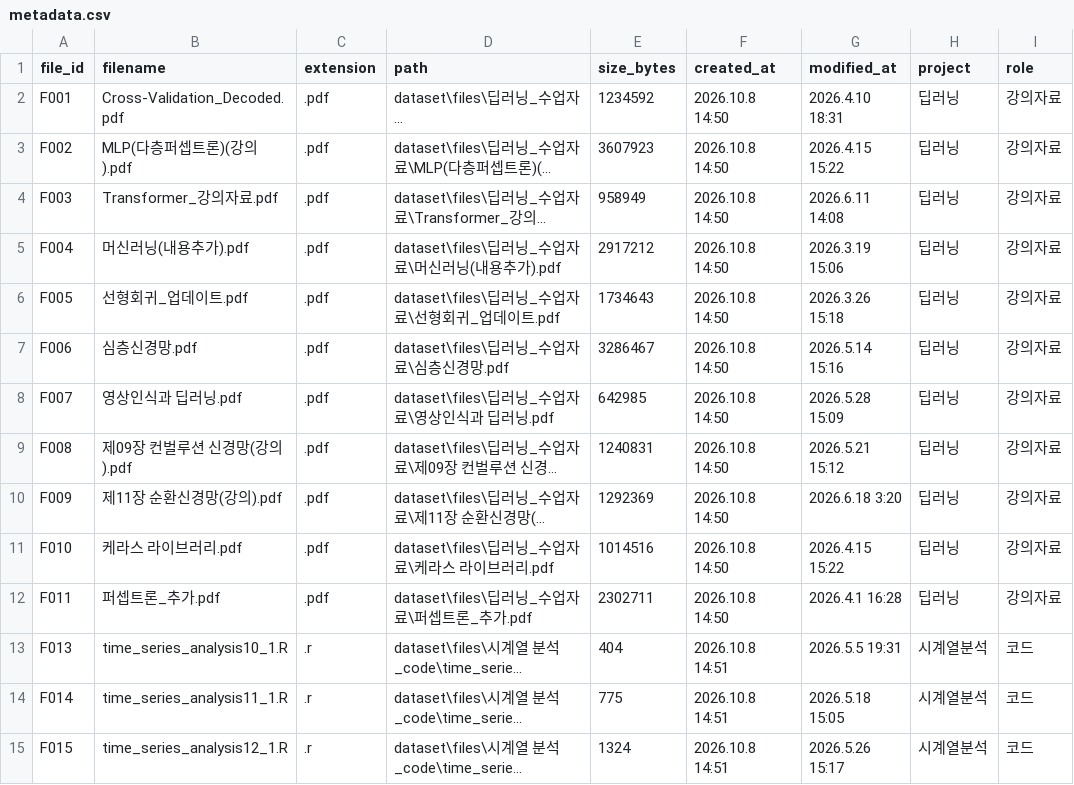
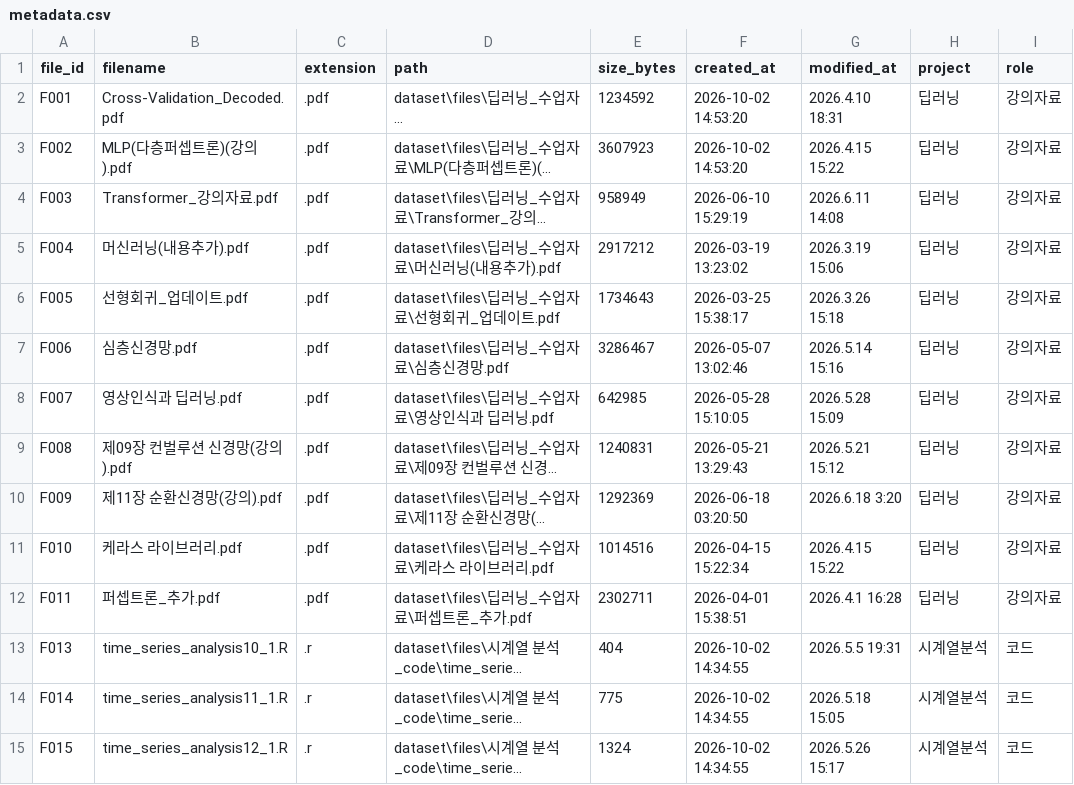
Before and after one commit to eunkyo00/AI-X, a CSV file: Role01/metadata.csv, drawn as a sheet; only a part is shown; long unchanged cells end in …; the diff covers the shown part only; the diff names each change by its address in the sheet, - before the commit and + after, or states it on an @@ line.

Commit message:
Fix file creation timestamps
Use filesystem birth time where available, preserve existing creation times on rescans, and read original NTFS creation times from data/raw ZIP metadata.

```diff
--- a/Role01/metadata.csv
+++ b/Role01/metadata.csv
-F2:F3 (created_at): 2026.10.8 14:50
+F2:F3 (created_at): 2026-10-02 14:53:20
-F4 (created_at): 2026.10.8 14:50
+F4 (created_at): 2026-06-10 15:29:19
-F5 (created_at): 2026.10.8 14:50
+F5 (created_at): 2026-03-19 13:23:02
-F6 (created_at): 2026.10.8 14:50
+F6 (created_at): 2026-03-25 15:38:17
-F7 (created_at): 2026.10.8 14:50
+F7 (created_at): 2026-05-07 13:02:46
-F8 (created_at): 2026.10.8 14:50
+F8 (created_at): 2026-05-28 15:10:05
-F9 (created_at): 2026.10.8 14:50
+F9 (created_at): 2026-05-21 13:29:43
-F10 (created_at): 2026.10.8 14:50
+F10 (created_at): 2026-06-18 03:20:50
-F11 (created_at): 2026.10.8 14:50
+F11 (created_at): 2026-04-15 15:22:34
-F12 (created_at): 2026.10.8 14:50
+F12 (created_at): 2026-04-01 15:38:51
-F13:F15 (created_at): 2026.10.8 14:51
+F13:F15 (created_at): 2026-10-02 14:34:55
```
Also changed, not shown: 144 edited cells elsewhere in this file, 1 other file.
